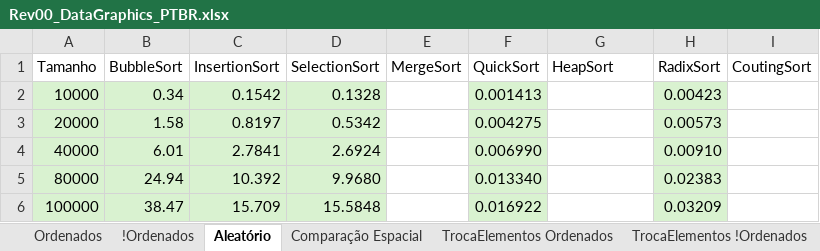
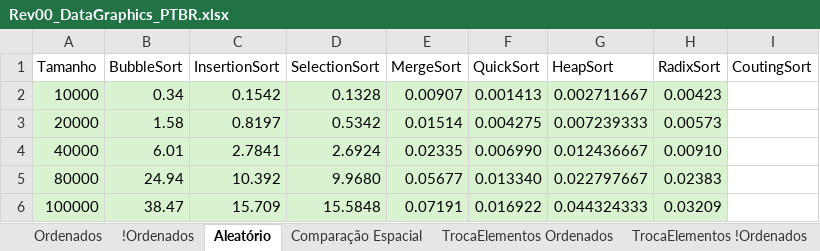
Before and after one commit to wavering-ruby/SortingAlgorithms, an Excel workbook: files/Rev00_DataGraphics_PTBR.xlsx, sheet Aleatório, drawn as a sheet; values as stored, in another font and other column widths than the file's, no borders; charts and pictures and table styles not drawn; the diff names each change by its address in the sheet, - before the commit and + after, or states it on an @@ line.

```diff
--- a/files/Rev00_DataGraphics_PTBR.xlsx (sheet Aleatório)
+++ b/files/Rev00_DataGraphics_PTBR.xlsx (sheet Aleatório)
-E2 (MergeSort): (empty)
+E2 (MergeSort): 0.00907
-E2:E6 fill: none
+E2:E6 fill: #D9F2D0
-G2 (HeapSort): (empty)
+G2 (HeapSort): 0.002711667
-G2:G6 fill: none
+G2:G6 fill: #D9F2D0
-E3 (MergeSort): (empty)
+E3 (MergeSort): 0.01514
-G3 (HeapSort): (empty)
+G3 (HeapSort): 0.007239333
-E4 (MergeSort): (empty)
+E4 (MergeSort): 0.02335
-G4 (HeapSort): (empty)
+G4 (HeapSort): 0.012436667
-E5 (MergeSort): (empty)
+E5 (MergeSort): 0.05677
-G5 (HeapSort): (empty)
+G5 (HeapSort): 0.022797667
-E6 (MergeSort): (empty)
+E6 (MergeSort): 0.07191
-G6 (HeapSort): (empty)
+G6 (HeapSort): 0.044324333
```
Also changed, not shown: sheet !Ordenados, sheet Ordenados, charts or pictures, 2 other files.
